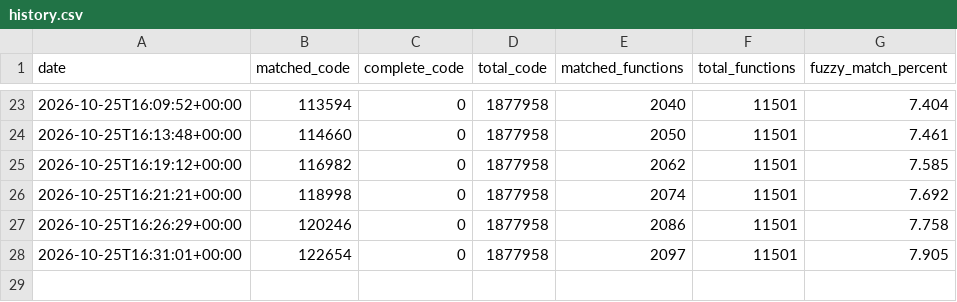
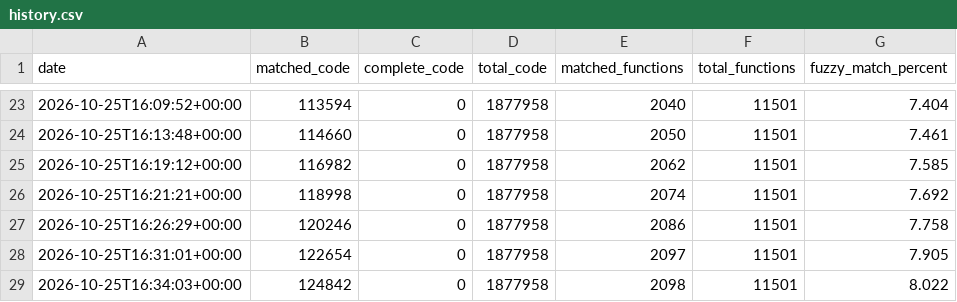
Before and after one commit to RonyxDumb/mkds, a CSV file: progress/usa/history.csv, drawn as a sheet; only a part is shown, gaps mark what is left out.

Commit message:
Add overlay 1 function at 0x021a5140
Type for the object at 0x021ca41c.

```diff
--- a/progress/usa/history.csv
+++ b/progress/usa/history.csv
@@ -28 +28,2 @@ date,matched_code,complete_code,total_code,matched_functions,total_functions,fuz
 2026-10-25T16:31:01+00:00,122654,0,1877958,2097,11501,7.905
+2026-10-25T16:34:03+00:00,124842,0,1877958,2098,11501,8.022
```
Also changed, not shown: 19 other files.
